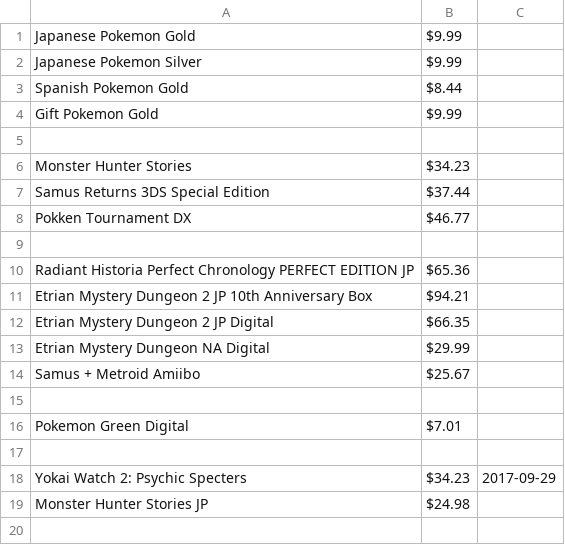
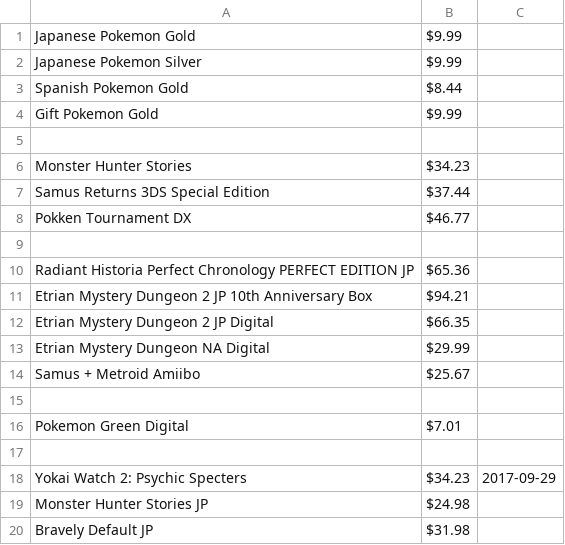
Before and after one commit to miserablepoorandbroke/VideoGamesMakeMeBroke, a CSV file: 2017-09.csv, drawn as a sheet.

Commit message:
Update 2017-09.csv

```diff
--- a/2017-09.csv
+++ b/2017-09.csv
@@ -19 +19,2 @@ Yokai Watch 2: Psychic Specters, $34.23, 2017-09-29
 Monster Hunter Stories JP, $24.98,
+Bravely Default JP, $31.98,
```
